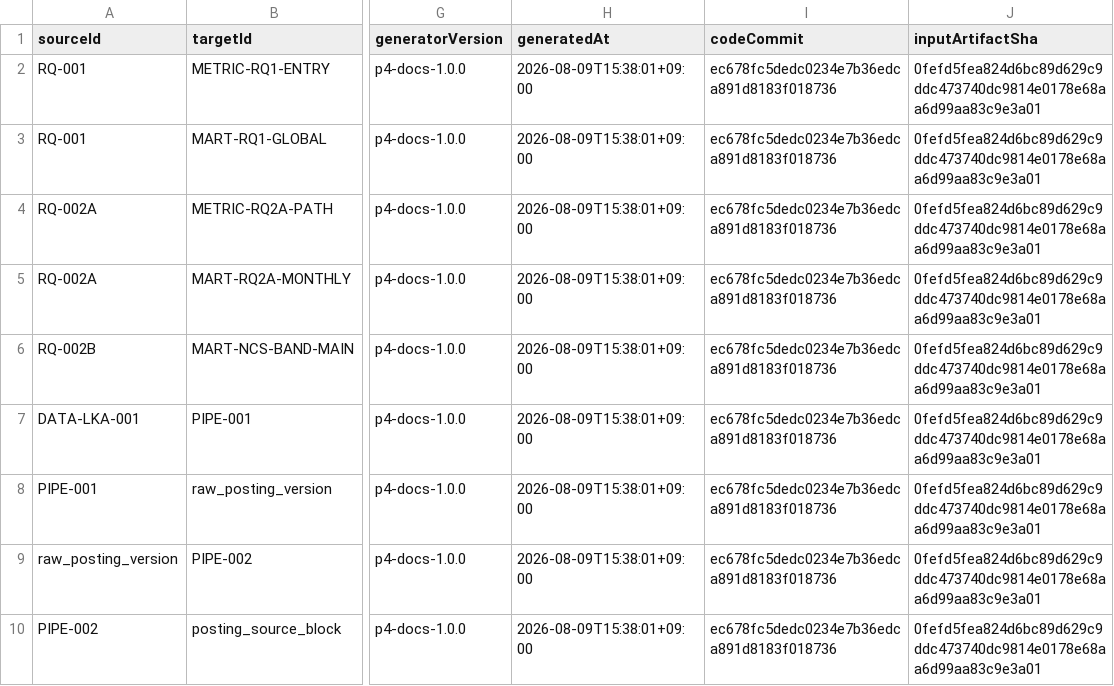
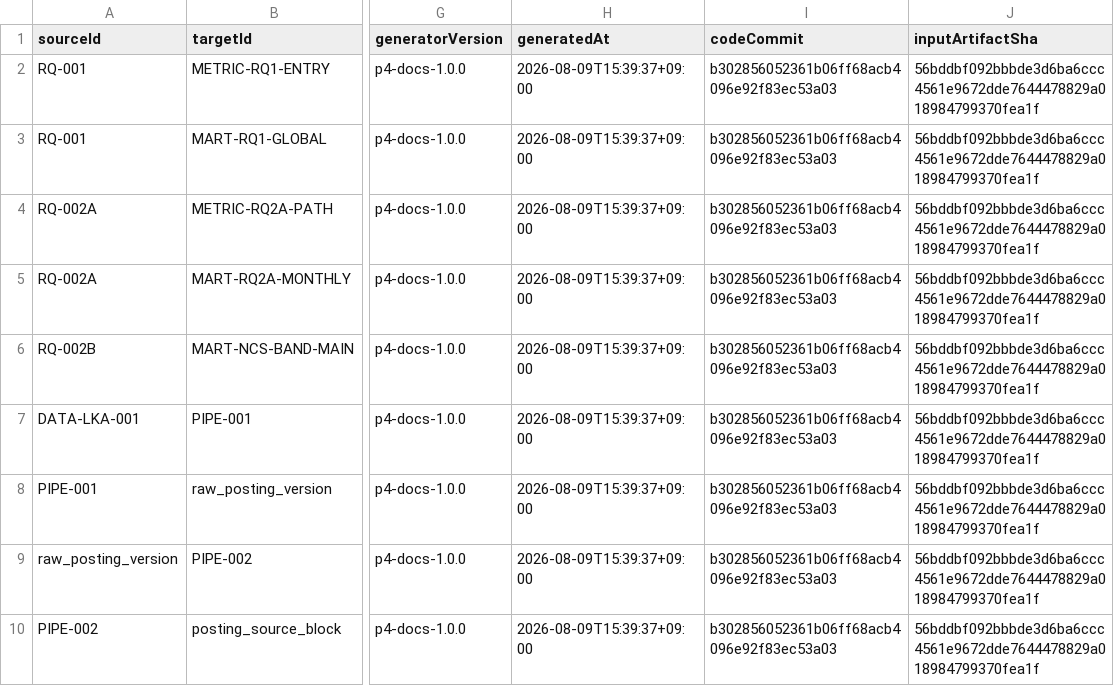
Before and after one commit to Siegfriex/DSJA_P4_AI_recruit, a CSV file: docs/00_master/P4_TRACEABILITY_MATRIX.csv, drawn as a sheet; only a part is shown, gaps mark what is left out; the diff covers the shown part only; the diff names each change by its address in the sheet, - before the commit and + after, or states it on an @@ line.

```diff
--- a/docs/00_master/P4_TRACEABILITY_MATRIX.csv
+++ b/docs/00_master/P4_TRACEABILITY_MATRIX.csv
-H2:H10 (generatedAt): 2026-08-09T15:38:01+09:00
+H2:H10 (generatedAt): 2026-08-09T15:39:37+09:00
-I2:I10 (codeCommit): ec678fc5dedc0234e7b36edca891d8183f018736
+I2:I10 (codeCommit): b302856052361b06ff68acb4096e92f83ec53a03
-J2:J10 (inputArtifactSha): 0fefd5fea824d6bc89d629c9ddc473740dc9814e0178e68aa6d99aa83c9e3a01
+J2:J10 (inputArtifactSha): 56bddbf092bbbde3d6ba6ccc4561e9672dde7644478829a018984799370fea1f
```
Also changed, not shown: 27 edited cells elsewhere in this file, docs/11_release/ARTIFACT_REGISTRY.csv, 5 other files.
